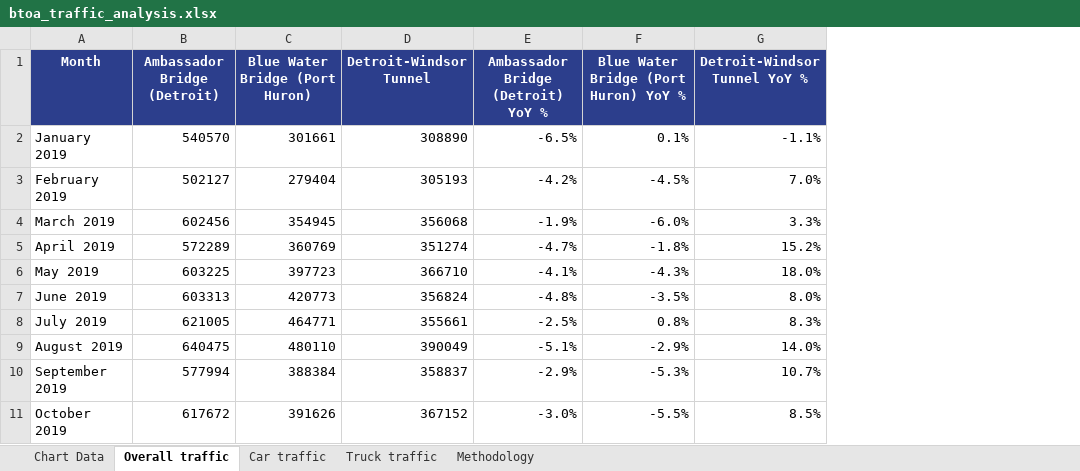
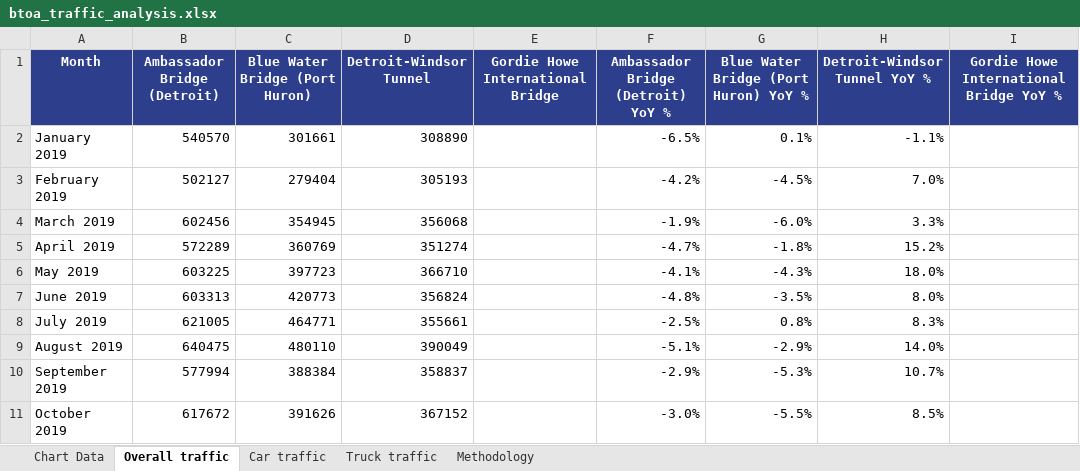
Before and after one commit to grantschwab/btoa-monitor, an Excel workbook: data/btoa_traffic_analysis.xlsx, sheet Overall traffic, drawn as a sheet; only a part is shown; values as stored, in another font and other column widths than the file's, no borders; the diff names each change by its address in the sheet, - before the commit and + after, or states it on an @@ line.

```diff
--- a/data/btoa_traffic_analysis.xlsx (sheet Overall traffic)
+++ b/data/btoa_traffic_analysis.xlsx (sheet Overall traffic)
+column E (Gordie Howe International Bridge), empty
+column I, row 1: Gordie Howe International Bridge YoY %
```
Also changed, not shown: sheet Truck traffic, sheet Car traffic, sheet Chart Data, sheet Methodology, 10 other files.
